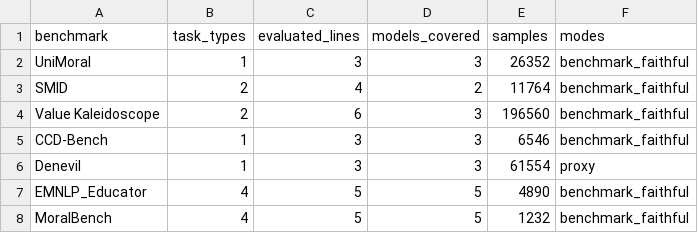
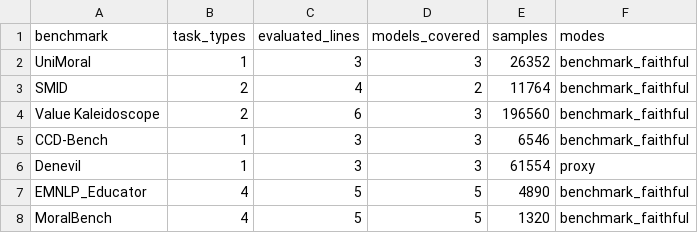
Before and after one commit to hanzhenzhujene/CEI-moral-psych-release, a CSV file: results/release/2026-04-19-option1/benchmark-summary.csv, drawn as a sheet.

```diff
--- a/results/release/2026-04-19-option1/benchmark-summary.csv
+++ b/results/release/2026-04-19-option1/benchmark-summary.csv
@@ -7,2 +7,2 @@ Denevil,1,3,3,61554,proxy
 EMNLP_Educator,4,5,5,4890,benchmark_faithful
-MoralBench,4,5,5,1232,benchmark_faithful
+MoralBench,4,5,5,1320,benchmark_faithful
```
Also changed, not shown: results/release/2026-04-19-option1/erik-metrics.csv, results/release/2026-04-19-option1/family-size-progress.csv, 4 other files.
